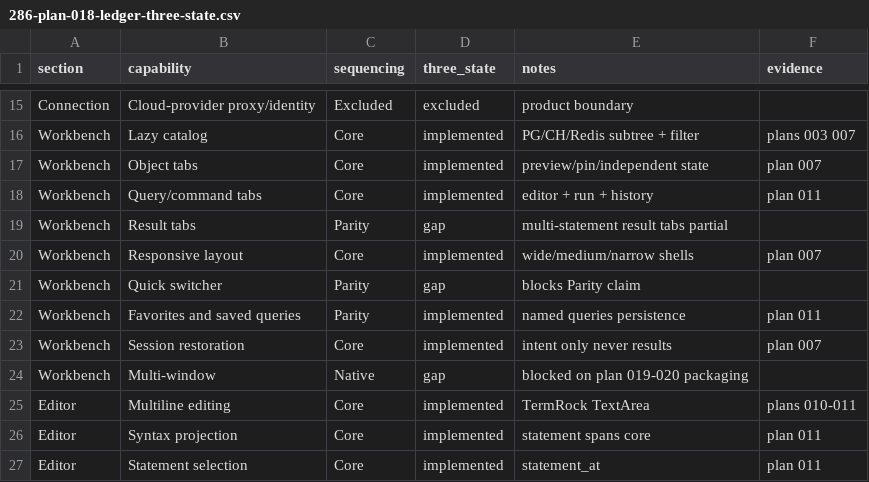
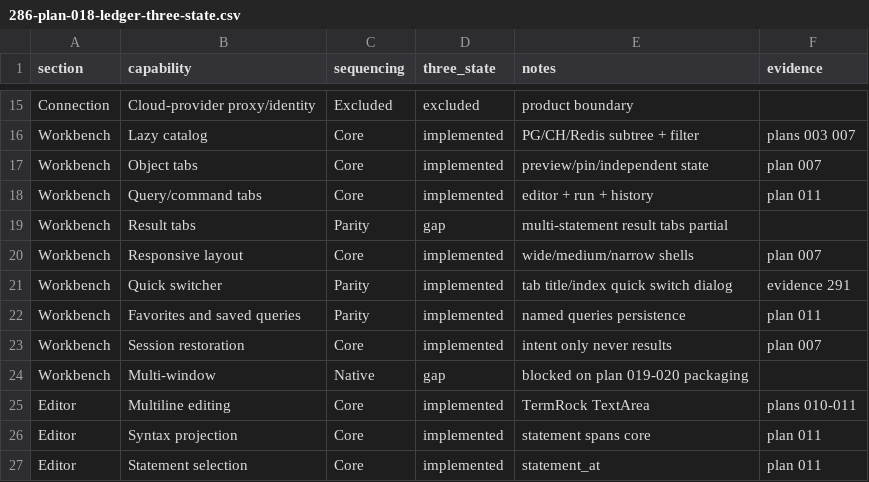
Before and after one commit to tailrocks/tablerock, a CSV file: docs/evidence/delivery/286-plan-018-ledger-three-state.csv, drawn as a sheet; only a part is shown, gaps mark what is left out.

Commit message:
feat(tui): quick switcher for open workbench tabs
Paste index or title substring to jump tabs. Closes quick-switcher
ledger row for tab navigation surface.

Evidence: docs/evidence/delivery/291-plan-018-quick-switch.md

Co-authored-by: Grok <grok@x.ai>
Signed-off-by: Alexey Zhokhov <alexey@zhokhov.com>

```diff
--- a/docs/evidence/delivery/286-plan-018-ledger-three-state.csv
+++ b/docs/evidence/delivery/286-plan-018-ledger-three-state.csv
@@ -20,3 +20,3 @@ Workbench,Result tabs,Parity,gap,multi-statement result tabs partial,
 Workbench,Responsive layout,Core,implemented,wide/medium/narrow shells,plan 007
-Workbench,Quick switcher,Parity,gap,blocks Parity claim,
+Workbench,Quick switcher,Parity,implemented,tab title/index quick switch dialog,evidence 291
 Workbench,Favorites and saved queries,Parity,implemented,named queries persistence,plan 011
```
Also changed, not shown: 5 other files.
